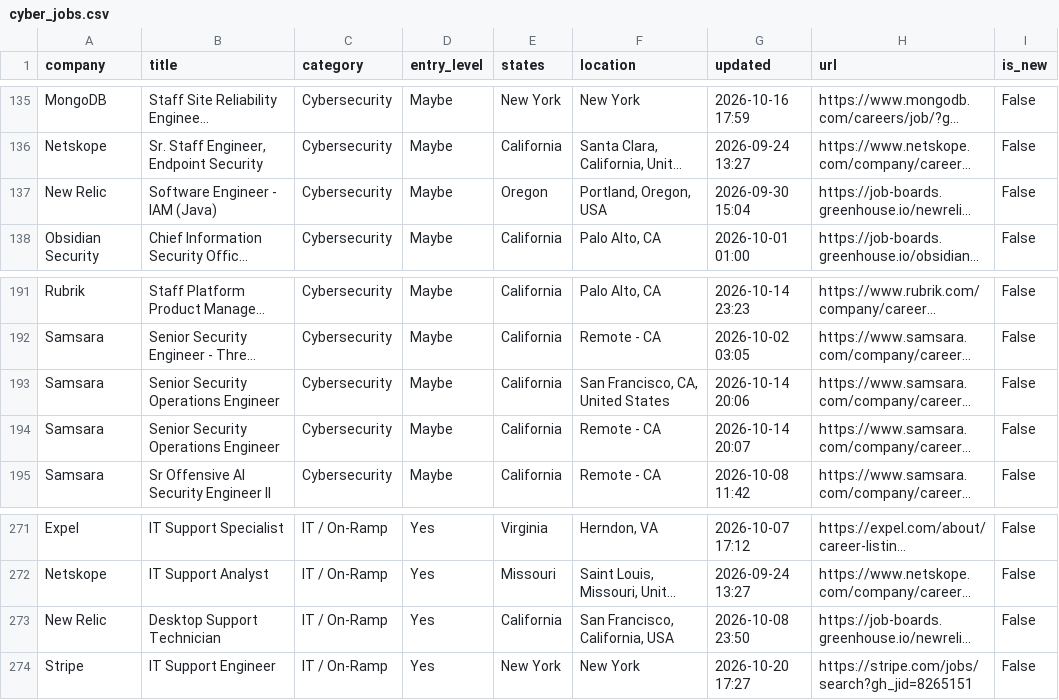
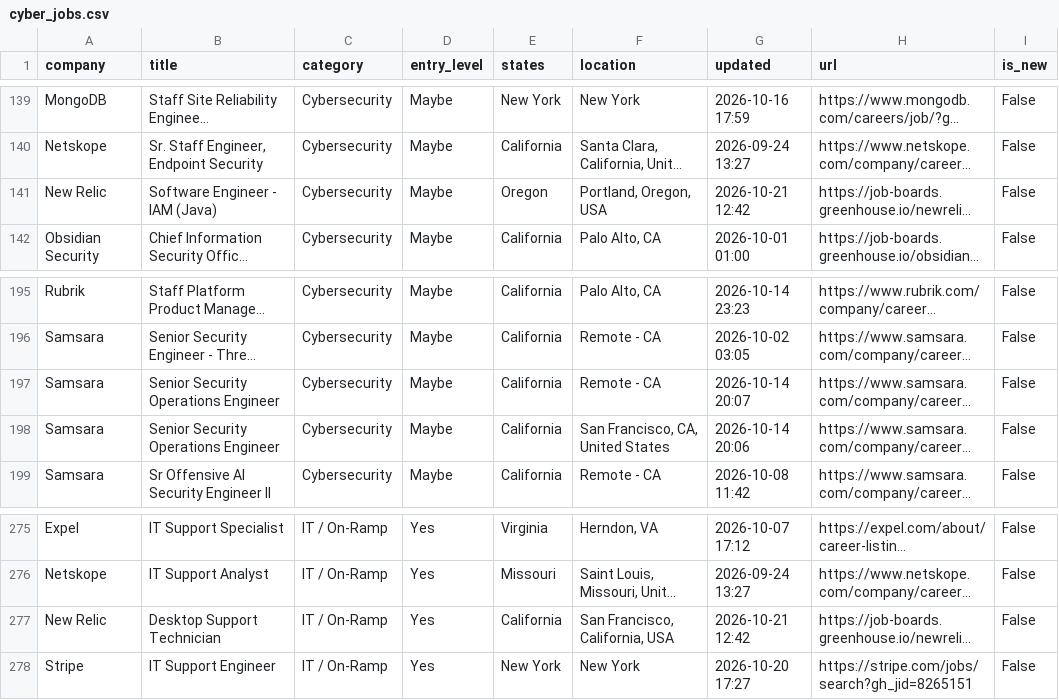
Before and after one commit to bikloz50/cybersecurity-job-tracker, a CSV file: cyber_jobs.csv, drawn as a sheet; only a part is shown, gaps mark what is left out; long unchanged cells end in …; addresses are those after the commit; the diff covers the shown part only; the diff names each change by its address in the sheet, - before the commit and + after, or states it on an @@ line.

```diff
--- a/cyber_jobs.csv
+++ b/cyber_jobs.csv
-G141 (updated): 2026-09-30 15:04
+G141 (updated): 2026-10-21 12:42
@@ row 194 moved to row 197: Samsara @@
-G277 (updated): 2026-10-08 23:50
+G277 (updated): 2026-10-21 12:42
```
Also changed, not shown: 4 added rows, 1 removed row, 2 moved rows and 5 edited cells elsewhere in this file, 3 other files.
